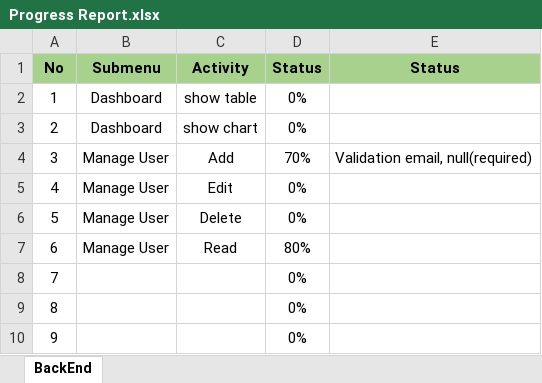
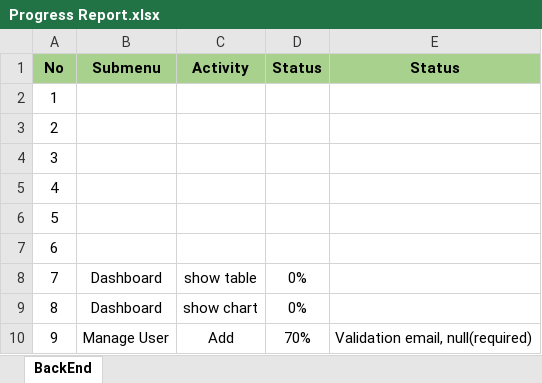
Before and after one commit to M4rc000/BookMSystem, an Excel workbook: Progress Report.xlsx, sheet BackEnd, drawn as a sheet; only a part is shown; the shorter side is filled out with more unchanged rows; values as stored, in another font and other column widths than the file's, no borders; conditional formats not drawn; addresses are those after the commit; the diff names each change by its address in the sheet, - before the commit and + after, or states it on an @@ line.

```diff
--- a/Progress Report.xlsx (sheet BackEnd)
+++ b/Progress Report.xlsx (sheet BackEnd)
+row 2: 1
+row 3: 2
+row 4: 3
+row 5: 4
+row 6: 5
+row 7: 6
@@ column A (No) renumbered from row 8 down @@
```
Also changed, not shown: 8 other files.
